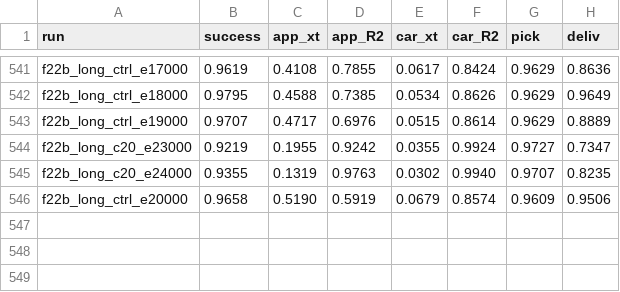
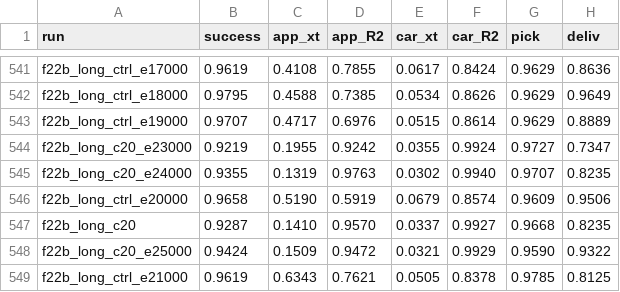
Before and after one commit to KSH3880/CVPR2027, a TSV file: runs/queue/results.tsv, drawn as a sheet; only a part is shown, gaps mark what is left out.

```diff
--- a/runs/queue/results.tsv
+++ b/runs/queue/results.tsv
@@ -546 +546,4 @@ f22b_long_c20_e24000	0.9355	0.1319	0.9763	0.0302	0.9940	0.9707	0.8235
 f22b_long_ctrl_e20000	0.9658	0.5190	0.5919	0.0679	0.8574	0.9609	0.9506
+f22b_long_c20	0.9287	0.1410	0.9570	0.0337	0.9927	0.9668	0.8235
+f22b_long_c20_e25000	0.9424	0.1509	0.9472	0.0321	0.9929	0.9590	0.9322
+f22b_long_ctrl_e21000	0.9619	0.6343	0.7621	0.0505	0.8378	0.9785	0.8125
```
Also changed, not shown: 40 other files.
